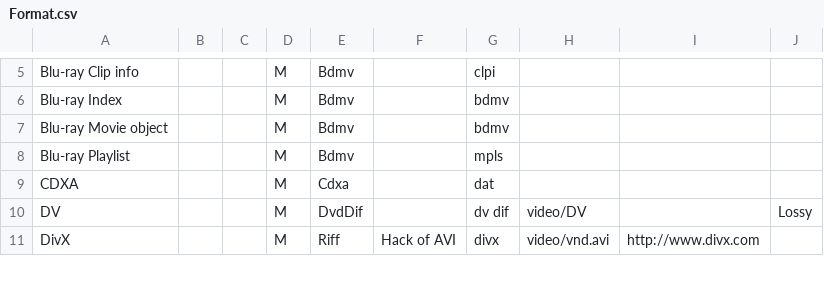
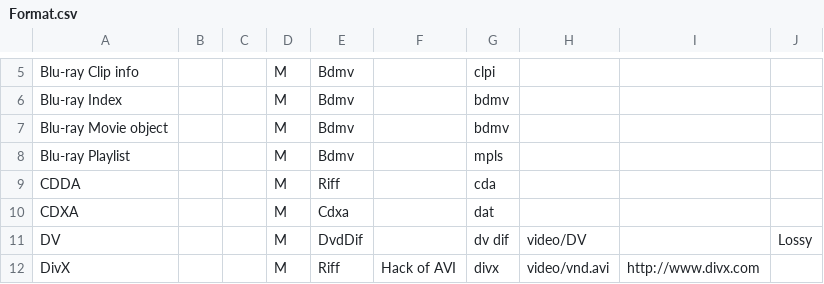
Before and after one commit to beppec56/MediaInfo-git_svn, a CSV file: Source/Ressource/Text/DataBase/Format.csv, drawn as a sheet; only a part is shown, gaps mark what is left out.

```diff
--- a/Source/Ressource/Text/DataBase/Format.csv
+++ b/Source/Ressource/Text/DataBase/Format.csv
@@ -8,2 +8,3 @@ Blu-ray Movie object;;;M;Bdmv;;bdmv;;;
 Blu-ray Playlist;;;M;Bdmv;;mpls;;;
+CDDA;;;M;Riff;;cda;;;
 CDXA;;;M;Cdxa;;dat;;;
```
Also changed, not shown: 2 other files.
